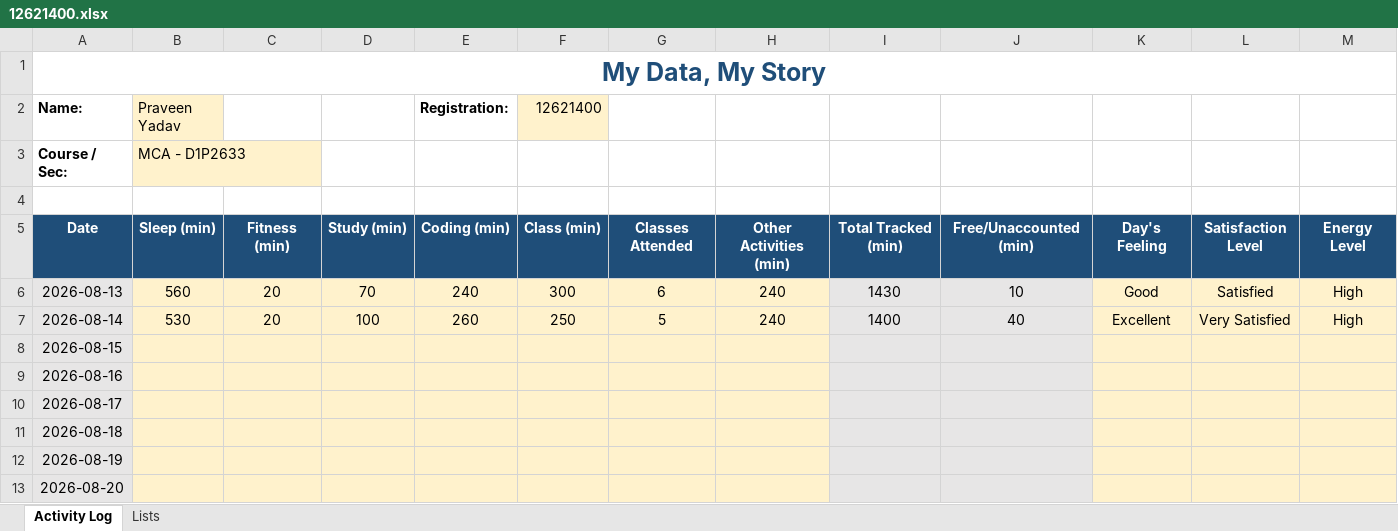
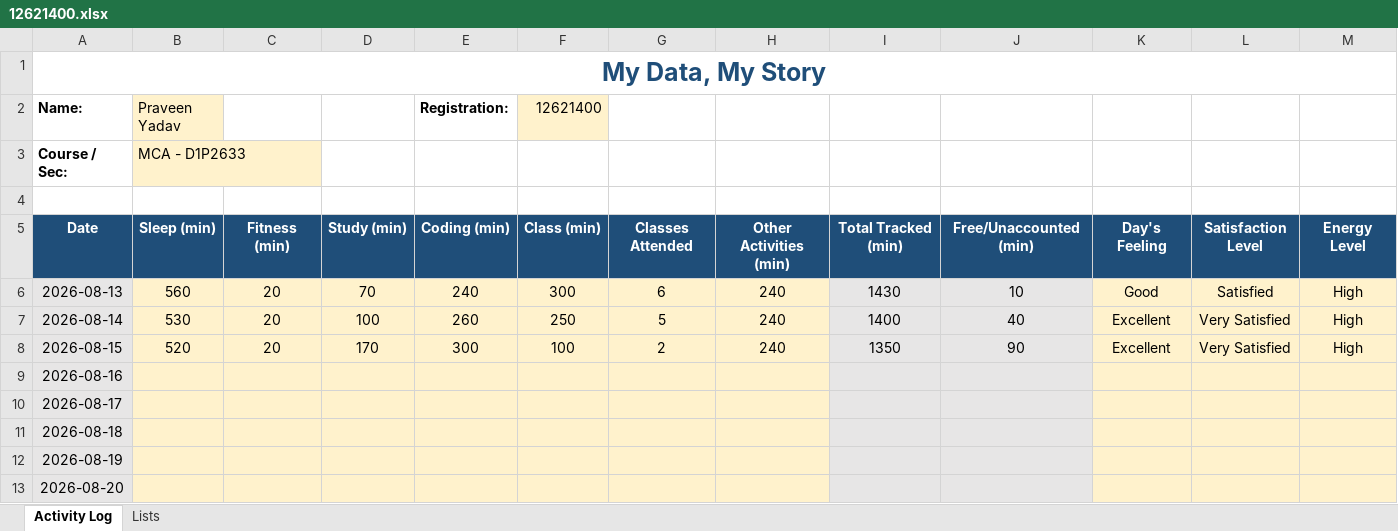
Before and after one commit to pyapril15/CAP776, an Excel workbook: data/12621400.xlsx, sheet Activity Log, drawn as a sheet; only a part is shown; values as stored, in another font and other column widths than the file's, no borders; conditional formats not drawn; the diff covers the shown part only; the diff names each change by its address in the sheet, - before the commit and + after, or states it on an @@ line.

Commit message:
Update Day 3 activity data

```diff
--- a/data/12621400.xlsx (sheet Activity Log)
+++ b/data/12621400.xlsx (sheet Activity Log)
-B8 (Praveen Yadav): (empty)
+B8 (Praveen Yadav): 520
-C8: (empty)
+C8: 20
-D8: (empty)
+D8: 170
-E8 (Registration:): (empty)
+E8 (Registration:): 300
-F8 (12621400): (empty)
+F8 (12621400): 100
-G8: (empty)
+G8: 2
-H8: (empty)
+H8: 240
-I8: (empty)
+I8: 1350
-J8: (empty)
+J8: 90
-K8: (empty)
+K8: Excellent
-L8: (empty)
+L8: Very Satisfied
-M8: (empty)
+M8: High
```
Also changed, not shown: 1 edited cell elsewhere in this sheet.
